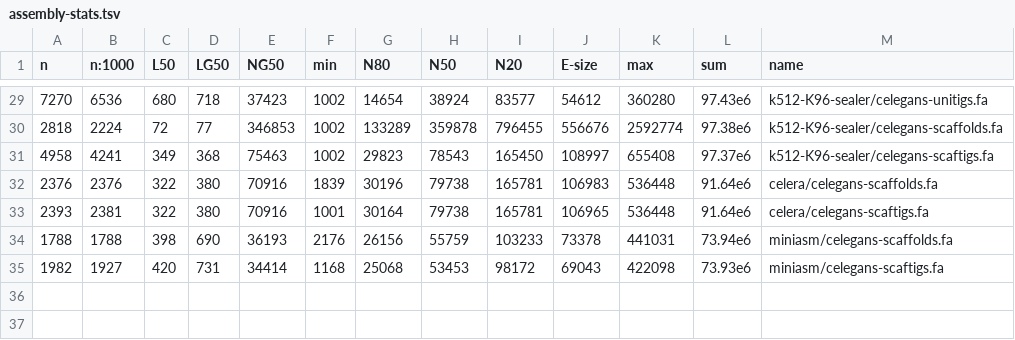
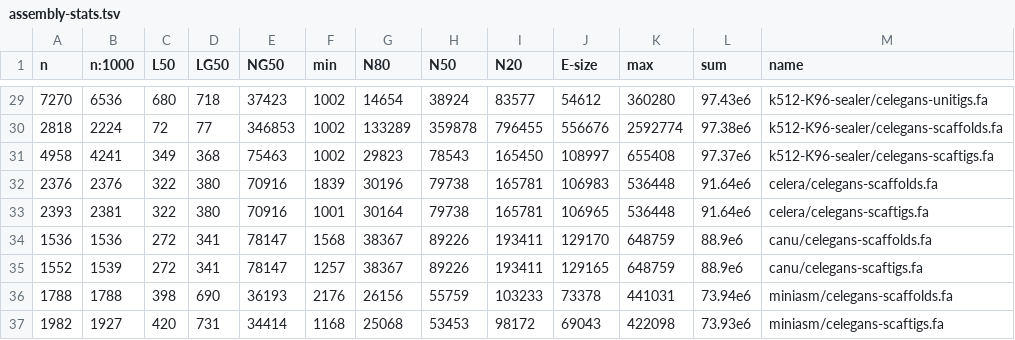
Before and after one commit to sjackman/abyss-pipeline, a TSV file: celegans/assembly-stats.tsv, drawn as a sheet; only a part is shown, gaps mark what is left out; the diff names each change by its address in the sheet, - before the commit and + after, or states it on an @@ line.

Commit message:
Update celegans/assembly-stats.tsv: Add Canu

```diff
--- a/celegans/assembly-stats.tsv
+++ b/celegans/assembly-stats.tsv
+row 34: 1536 | 1536 | 272 | 341 | 78147 | 1568 | 38367 | 89226 | 193411 | 129170 | 648759 | 88.9e6 | canu/celegans-scaffolds.fa
+row 35: 1552 | 1539 | 272 | 341 | 78147 | 1257 | 38367 | 89226 | 193411 | 129165 | 648759 | 88.9e6 | canu/celegans-scaftigs.fa
```
